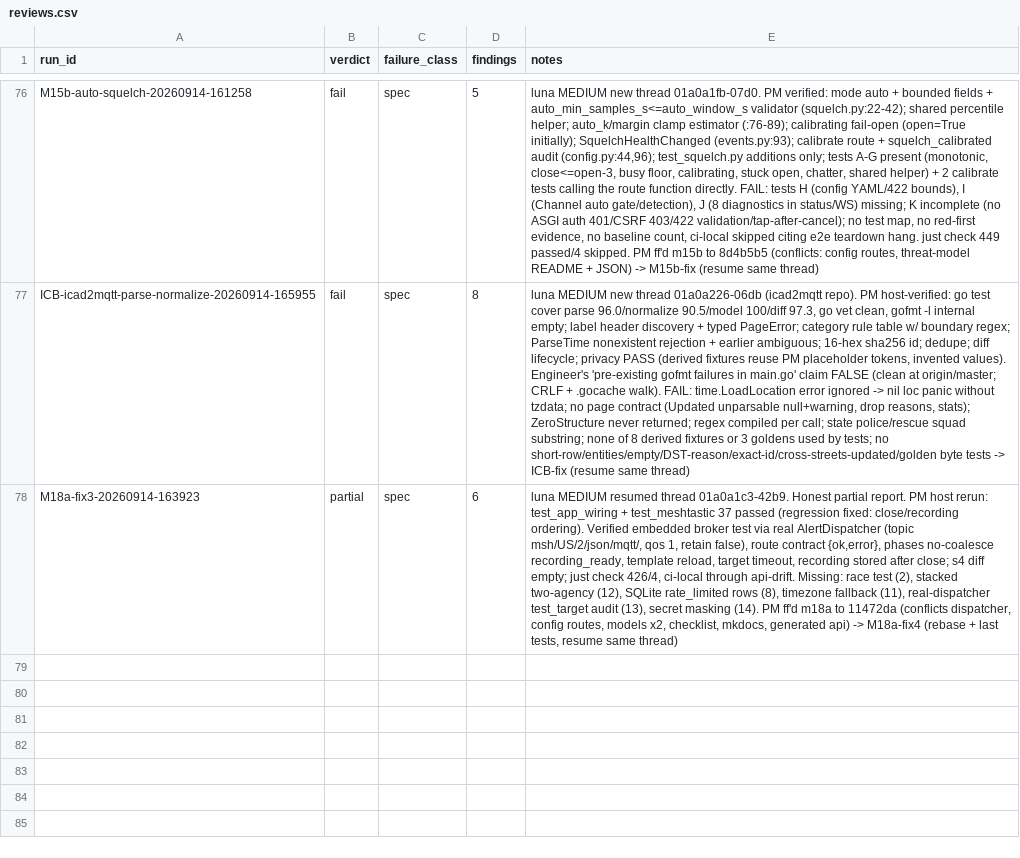
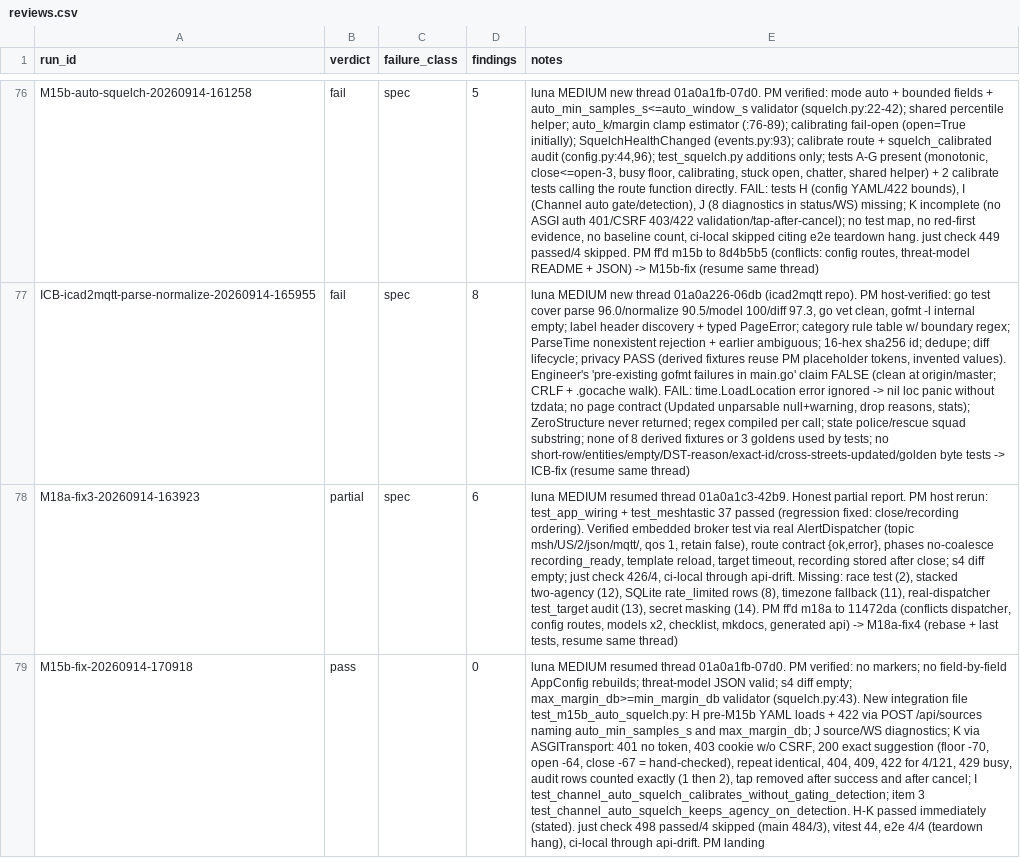
Before and after one commit to JustBeanie/tonewatch, a CSV file: docs/pm/reviews.csv, drawn as a sheet; only a part is shown, gaps mark what is left out; the diff covers the shown part only; the diff names each change by its address in the sheet, - before the commit and + after, or states it on an @@ line.

```diff
--- a/docs/pm/reviews.csv
+++ b/docs/pm/reviews.csv
+row 79: M15b-fix-20260914-170918 | pass |  | 0 | luna MEDIUM resumed thread 01a0a1fb-07d0. PM verified: no markers; no field-by-field AppConfig rebuilds; threat-model JSON valid; s4 diff empty; max_margin_db>=min_margin_db validator (squelch.py:43). New integration file test_m15b_auto_squelch.py: H pre-M15b YAML loads + 422 via POST /api/sources naming auto_min_samples_s and max_margin_db; J source/WS diagnostics; K via ASGITransport: 401 no token, 403 cookie w/o CSRF, 200 exact suggestion (floor -70, open -64, close -67 = hand-checked), repeat identical, 404, 409, 422 for 4/121, 429 busy, audit rows counted exactly (1 then 2), tap removed after success and after cancel; I test_channel_auto_squelch_calibrates_without_gating_detection; item 3 test_channel_auto_squelch_keeps_agency_on_detection. H-K passed immediately (stated). just check 498 passed/4 skipped (main 484/3), vitest 44, e2e 4/4 (teardown hang), ci-local through api-drift. PM landing
```
Also changed, not shown: 1 added row elsewhere in this file, 15 other files.
